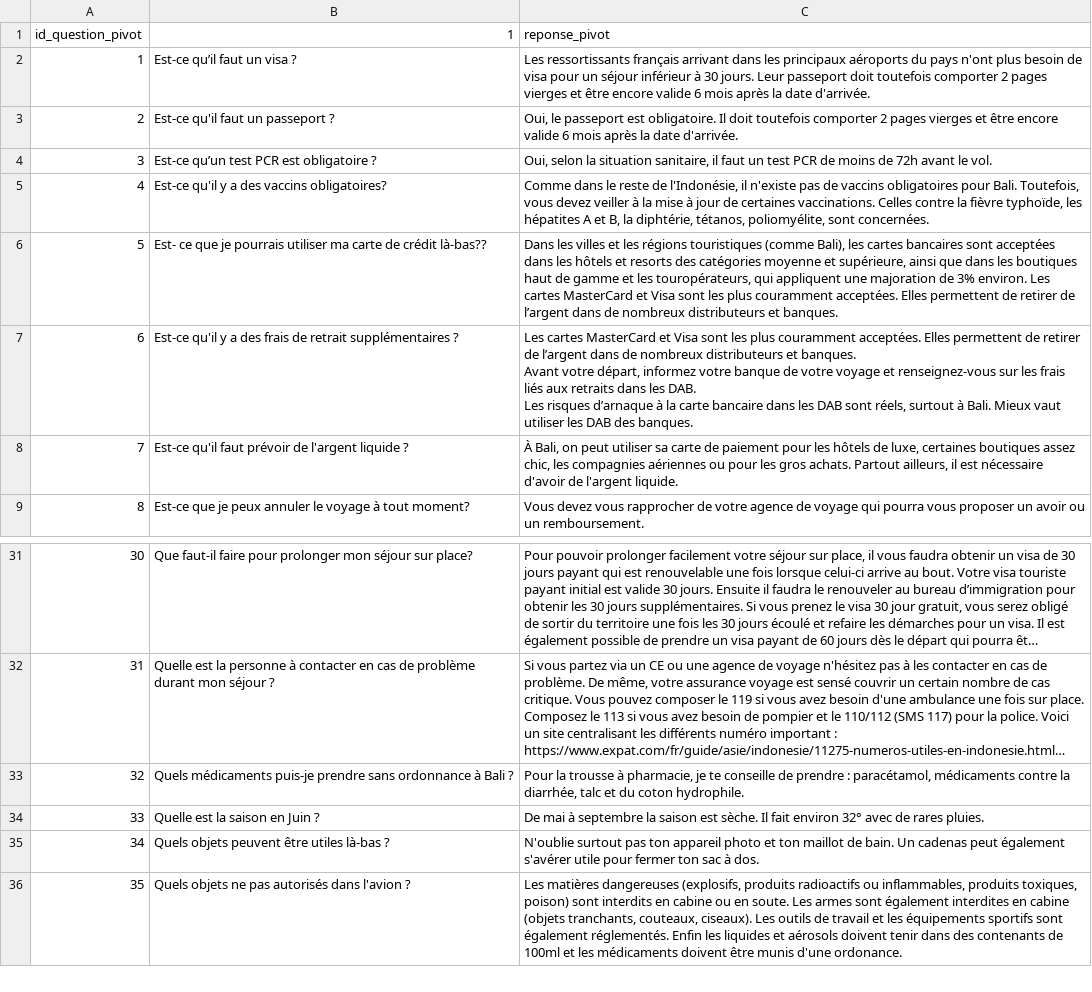
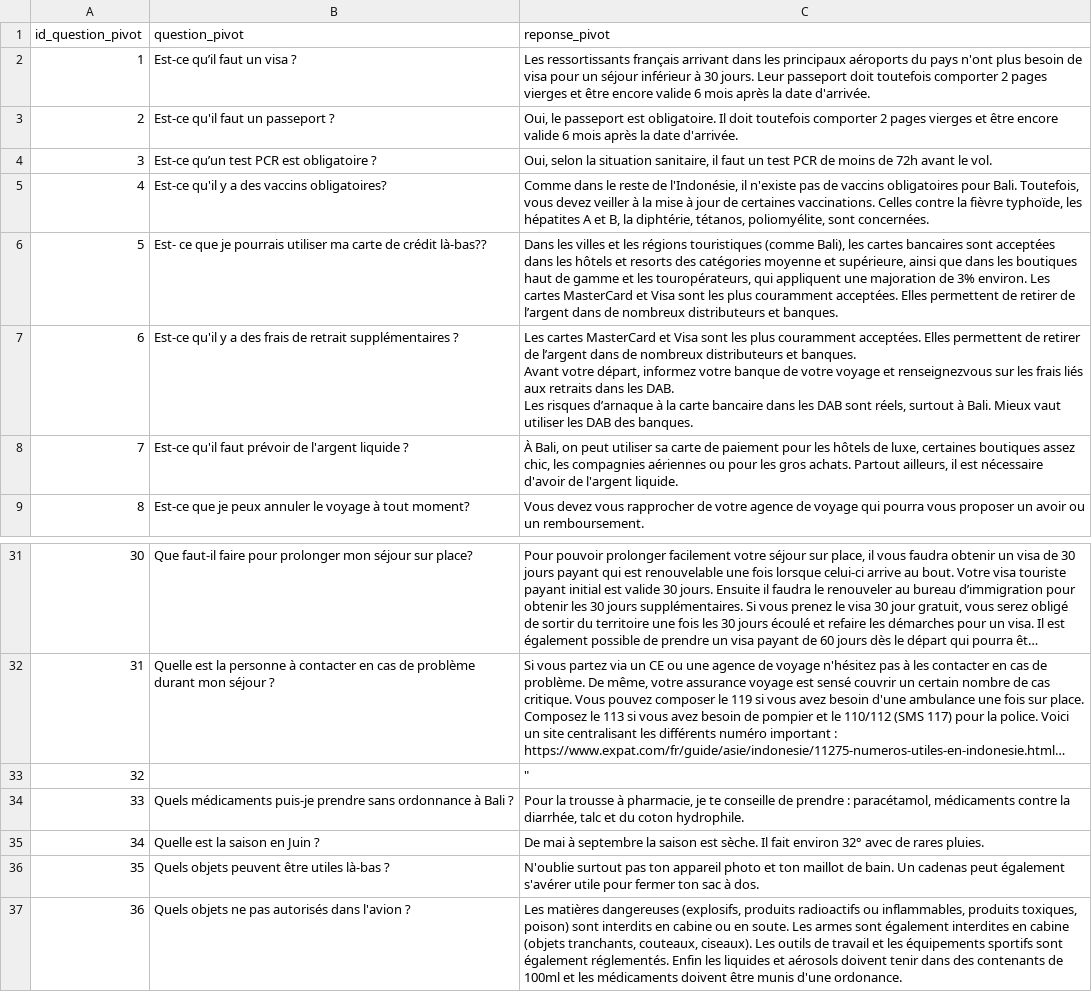
Before and after one commit to AVA-BDX/demo-data-summit, a CSV file: data/qna_data_bases/QNA_for_bots.csv, drawn as a sheet; only a part is shown, gaps mark what is left out; long unchanged cells end in …; addresses are those after the commit; the diff names each change by its address in the sheet, - before the commit and + after, or states it on an @@ line.

```diff
--- a/data/qna_data_bases/QNA_for_bots.csv
+++ b/data/qna_data_bases/QNA_for_bots.csv
-B1: 1
+B1: question_pivot
-C7 (reponse_pivot): …voyage et renseignez-vous sur les…
+C7 (reponse_pivot): …voyage et renseignezvous sur les…
+row 33: 32 |  | "
@@ column A (id_question_pivot) renumbered from row 34 down @@
```
Also changed, not shown: data/qna_data_bases/QNA_for_bots_entites.csv, data/qna_data_bases/questions_bot_augmente.csv, 8 other files.
